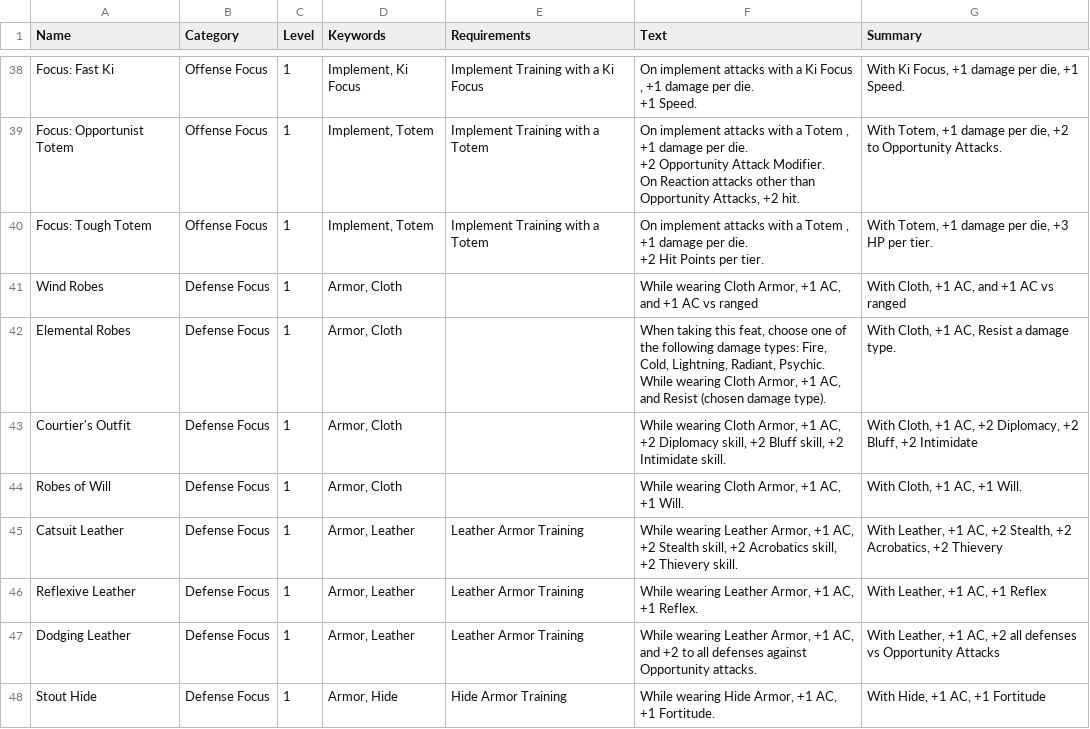
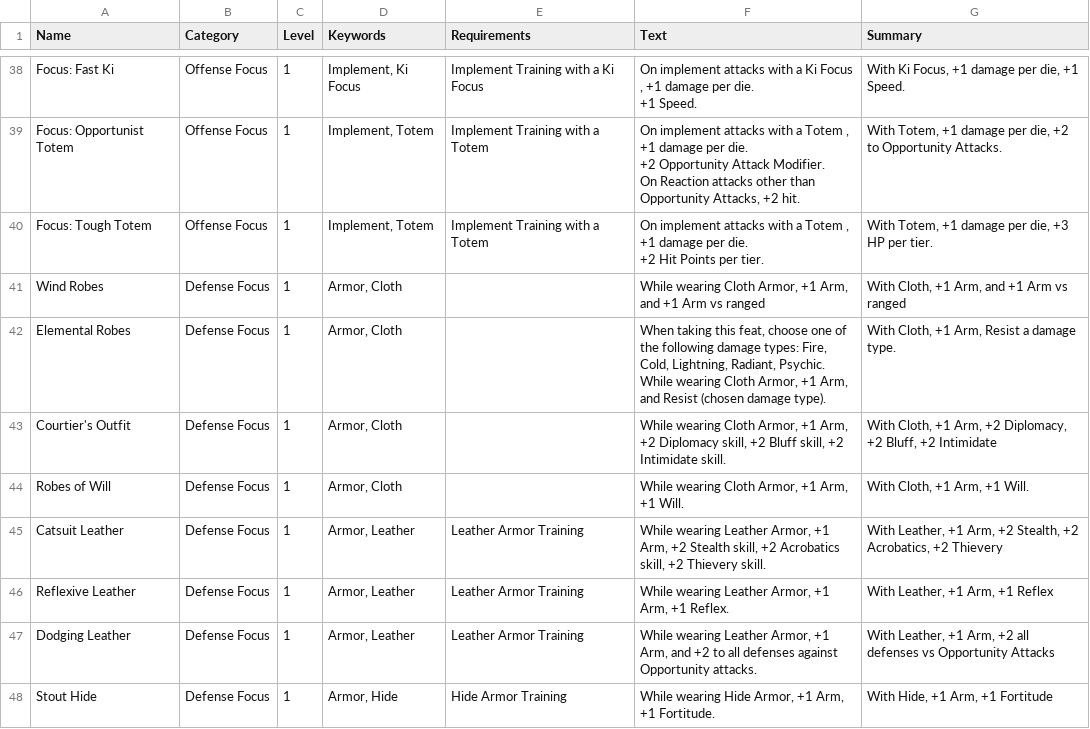
Before and after one commit to capelastegui/sfrpg, a CSV file: inst/raw/character_creation/Feats-raw.csv, drawn as a sheet; only a part is shown, gaps mark what is left out; the diff covers the shown part only.

```diff
--- a/inst/raw/character_creation/Feats-raw.csv
+++ b/inst/raw/character_creation/Feats-raw.csv
@@ -92,10 +92,10 @@ Focus: Tough Totem;Offense Focus;1;Implement, Totem;Implement Training with a To
 +2 Hit Points per tier.";With Totem, +1 damage per die, +3 HP per tier.
-Wind Robes;Defense Focus;1;Armor, Cloth;;While wearing Cloth Armor, +1 AC, and +1 AC vs ranged;With Cloth, +1 AC, and +1 AC vs ranged
-Elemental Robes;Defense Focus;1;Armor, Cloth;;"When taking this feat, choose one of the following damage types: Fire, Cold, Lightning, Radiant, Psychic.
-While wearing Cloth Armor, +1 AC,  and Resist (chosen damage type).";With Cloth, +1 AC, Resist a damage type.
-Courtier's Outfit;Defense Focus;1;Armor, Cloth;;While wearing Cloth Armor, +1 AC, +2 Diplomacy skill, +2 Bluff skill, +2 Intimidate skill.;With Cloth, +1 AC, +2 Diplomacy, +2 Bluff, +2 Intimidate
-Robes of Will;Defense Focus;1;Armor, Cloth;;While wearing Cloth Armor, +1 AC, +1 Will.;With Cloth, +1 AC, +1 Will.
-Catsuit Leather;Defense Focus;1;Armor, Leather;Leather Armor Training;While wearing Leather Armor, +1 AC, +2 Stealth skill, +2 Acrobatics skill, +2 Thievery skill.;With Leather, +1 AC, +2 Stealth, +2 Acrobatics, +2 Thievery
-Reflexive Leather;Defense Focus;1;Armor, Leather;Leather Armor Training;While wearing Leather Armor, +1 AC, +1 Reflex.;With Leather, +1 AC, +1 Reflex
-Dodging Leather;Defense Focus;1;Armor, Leather;Leather Armor Training;While wearing Leather Armor, +1 AC, and +2 to all defenses against Opportunity attacks.;With Leather, +1 AC, +2 all defenses vs Opportunity Attacks
-Stout Hide;Defense Focus;1;Armor, Hide;Hide Armor Training;While wearing Hide Armor, +1 AC, +1 Fortitude.;With Hide, +1 AC, +1 Fortitude
+Wind Robes;Defense Focus;1;Armor, Cloth;;While wearing Cloth Armor, +1 Arm, and +1 Arm vs ranged;With Cloth, +1 Arm, and +1 Arm vs ranged
+Elemental Robes;Defense Focus;1;Armor, Cloth;;"When taking this feat, choose one of the following damage types: Fire, Cold, Lightning, Radiant, Psychic.
+While wearing Cloth Armor, +1 Arm,  and Resist (chosen damage type).";With Cloth, +1 Arm, Resist a damage type.
+Courtier's Outfit;Defense Focus;1;Armor, Cloth;;While wearing Cloth Armor, +1 Arm, +2 Diplomacy skill, +2 Bluff skill, +2 Intimidate skill.;With Cloth, +1 Arm, +2 Diplomacy, +2 Bluff, +2 Intimidate
+Robes of Will;Defense Focus;1;Armor, Cloth;;While wearing Cloth Armor, +1 Arm, +1 Will.;With Cloth, +1 Arm, +1 Will.
+Catsuit Leather;Defense Focus;1;Armor, Leather;Leather Armor Training;While wearing Leather Armor, +1 Arm, +2 Stealth skill, +2 Acrobatics skill, +2 Thievery skill.;With Leather, +1 Arm, +2 Stealth, +2 Acrobatics, +2 Thievery
+Reflexive Leather;Defense Focus;1;Armor, Leather;Leather Armor Training;While wearing Leather Armor, +1 Arm, +1 Reflex.;With Leather, +1 Arm, +1 Reflex
+Dodging Leather;Defense Focus;1;Armor, Leather;Leather Armor Training;While wearing Leather Armor, +1 Arm, and +2 to all defenses against Opportunity attacks.;With Leather, +1 Arm, +2 all defenses vs Opportunity Attacks
+Stout Hide;Defense Focus;1;Armor, Hide;Hide Armor Training;While wearing Hide Armor, +1 Arm, +1 Fortitude.;With Hide, +1 Arm, +1 Fortitude
```
Also changed, not shown: 26 edited cells elsewhere in this file, inst/raw/character_creation/armor.csv, inst/raw/character_creation/armor_by_class_reference.csv, 6 other files.
